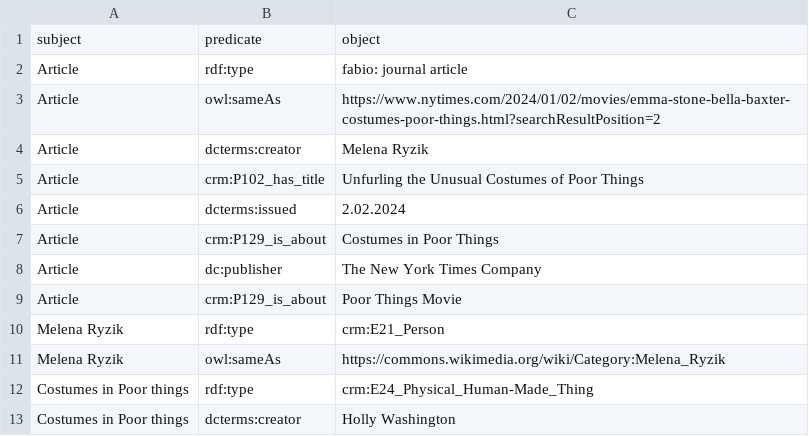
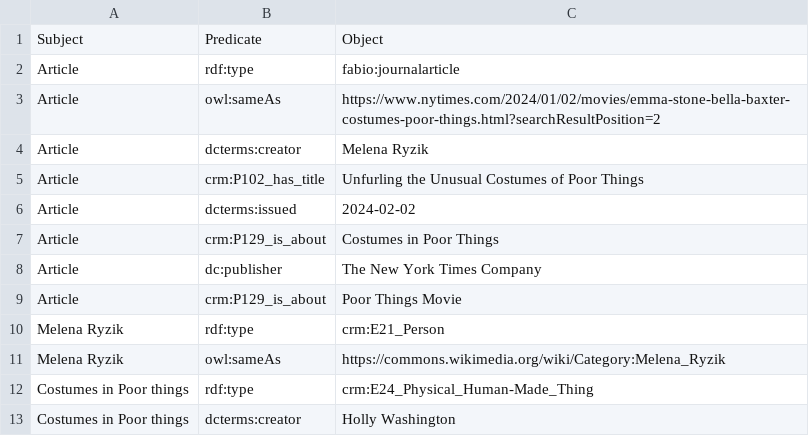
Before and after one commit to LODysseyofPoorThings/PoorThings, a CSV file: csv files/article.csv, drawn as a sheet.

```diff
--- a/csv files/article.csv
+++ b/csv files/article.csv
@@ -1,3 +1,3 @@
-subject,predicate,object
-Article,rdf:type,fabio: journal article
+Subject,Predicate,Object
+Article,rdf:type,fabio:journalarticle
 Article,owl:sameAs,https://www.nytimes.com/2024/01/02/movies/emma-stone-bella-baxter-costumes-poor-things.html?searchResultPosition=2
@@ -5,3 +5,3 @@ Article,dcterms:creator,Melena Ryzik
 Article,crm:P102_has_title,Unfurling the Unusual Costumes of Poor Things
-Article,dcterms:issued,2.02.2024
+Article,dcterms:issued,2024-02-02
 Article,crm:P129_is_about,Costumes in Poor Things
```
Also changed, not shown: csv files/activity.csv, 4 other files.
